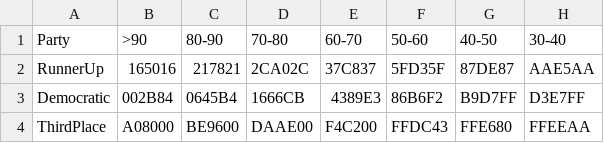
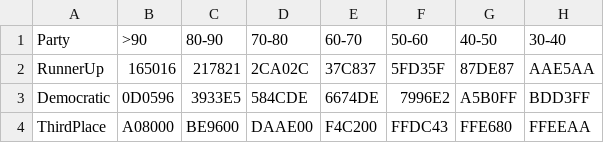
Before and after one commit to Jurech/texas-election-map-generator, a CSV file: Palettes/DemPrimary.csv, drawn as a sheet.

```diff
--- a/Palettes/DemPrimary.csv
+++ b/Palettes/DemPrimary.csv
@@ -2,3 +2,3 @@ Party,>90,80-90,70-80,60-70,50-60,40-50,30-40
 RunnerUp,165016,217821,2CA02C,37C837,5FD35F,87DE87,AAE5AA
-Democratic,002B84,0645B4,1666CB,4389E3,86B6F2,B9D7FF,D3E7FF
+Democratic,0D0596,3933E5,584CDE,6674DE,7996E2,A5B0FF,BDD3FF
 ThirdPlace,A08000,BE9600,DAAE00,F4C200,FFDC43,FFE680,FFEEAA
```
Also changed, not shown: Palettes/1941Special.csv, Palettes/1957Special.csv, 12 other files.
